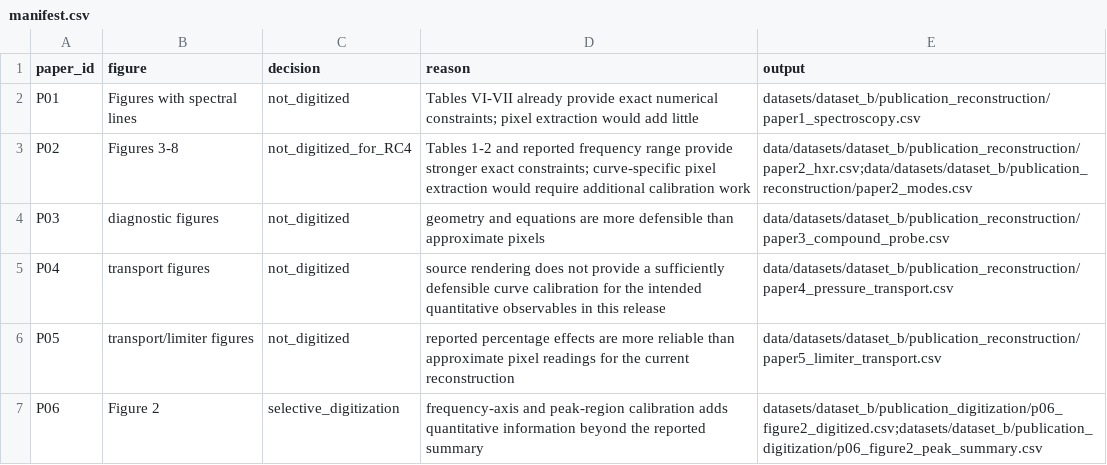
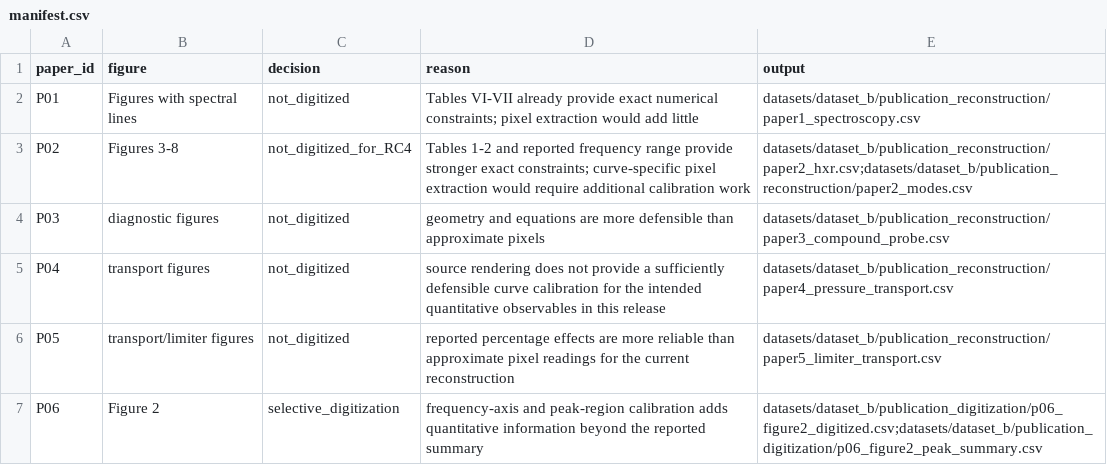
Before and after one commit to Ramin-Alipour/plasma-diagnostics-data-analysis, a CSV file: datasets/dataset_b/publication_digitization/manifest.csv, drawn as a sheet.

Commit message:
Fix dataset inventory paths in manifest.csv

```diff
--- a/datasets/dataset_b/publication_digitization/manifest.csv
+++ b/datasets/dataset_b/publication_digitization/manifest.csv
@@ -2,6 +2,6 @@ paper_id,figure,decision,reason,output
 P01,Figures with spectral lines,not_digitized,Tables VI-VII already provide exact numerical constraints; pixel extraction would add little,datasets/dataset_b/publication_reconstruction/paper1_spectroscopy.csv
-P02,Figures 3-8,not_digitized_for_RC4,Tables 1-2 and reported frequency range provide stronger exact constraints; curve-specific pixel extraction would require additional calibration work,data/datasets/dataset_b/publication_reconstruction/paper2_hxr.csv;data/datasets/dataset_b/publication_reconstruction/paper2_modes.csv
-P03,diagnostic figures,not_digitized,geometry and equations are more defensible than approximate pixels,data/datasets/dataset_b/publication_reconstruction/paper3_compound_probe.csv
-P04,transport figures,not_digitized,source rendering does not provide a sufficiently defensible curve calibration for the intended quantitative observables in this release,data/datasets/dataset_b/publication_reconstruction/paper4_pressure_transport.csv
-P05,transport/limiter figures,not_digitized,reported percentage effects are more reliable than approximate pixel readings for the current reconstruction,data/datasets/dataset_b/publication_reconstruction/paper5_limiter_transport.csv
+P02,Figures 3-8,not_digitized_for_RC4,Tables 1-2 and reported frequency range provide stronger exact constraints; curve-specific pixel extraction would require additional calibration work,datasets/dataset_b/publication_reconstruction/paper2_hxr.csv;datasets/dataset_b/publication_reconstruction/paper2_modes.csv
+P03,diagnostic figures,not_digitized,geometry and equations are more defensible than approximate pixels,datasets/dataset_b/publication_reconstruction/paper3_compound_probe.csv
+P04,transport figures,not_digitized,source rendering does not provide a sufficiently defensible curve calibration for the intended quantitative observables in this release,datasets/dataset_b/publication_reconstruction/paper4_pressure_transport.csv
+P05,transport/limiter figures,not_digitized,reported percentage effects are more reliable than approximate pixel readings for the current reconstruction,datasets/dataset_b/publication_reconstruction/paper5_limiter_transport.csv
 P06,Figure 2,selective_digitization,frequency-axis and peak-region calibration adds quantitative information beyond the reported summary,datasets/dataset_b/publication_digitization/p06_figure2_digitized.csv;datasets/dataset_b/publication_digitization/p06_figure2_peak_summary.csv
```
